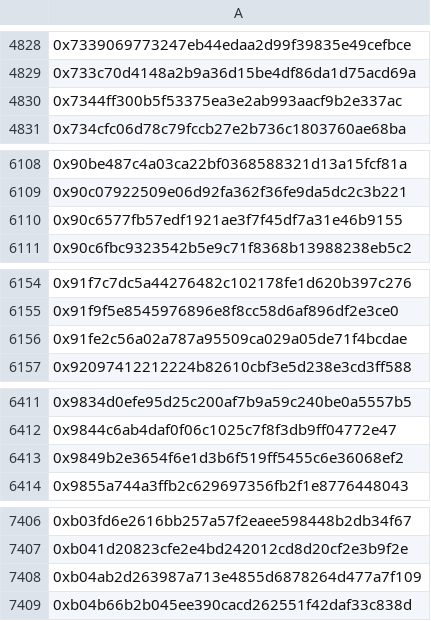
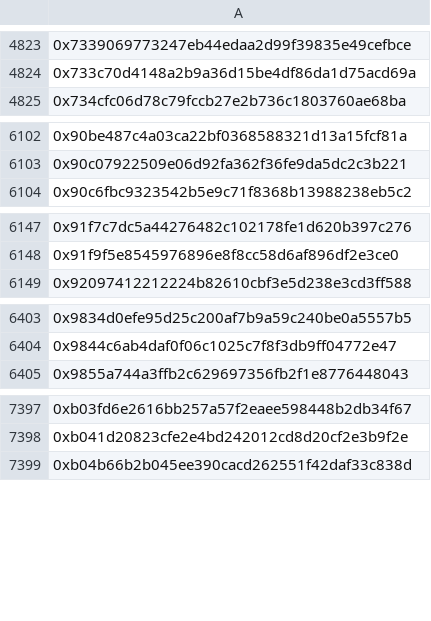
Before and after one commit to hop-protocol/hop-airdrop, a CSV file: src/data/eliminatedSybilAttackers.csv, drawn as a sheet; only a part is shown, gaps mark what is left out; the diff covers the shown part only; the diff names each change by its address in the sheet, - before the commit and + after, or states it on an @@ line.

```diff
--- a/src/data/eliminatedSybilAttackers.csv
+++ b/src/data/eliminatedSybilAttackers.csv
-row 4830: 0x7344ff300b5f53375ea3e2ab993aacf9b2e337ac
-row 6110: 0x90c6577fb57edf1921ae3f7f45df7a31e46b9155
-row 6156: 0x91fe2c56a02a787a95509ca029a05de71f4bcdae
-row 6413: 0x9849b2e3654f6e1d3b6f519ff5455c6e36068ef2
-row 7408: 0xb04ab2d263987a713e4855d6878264d477a7f109
```
Also changed, not shown: 11 removed rows elsewhere in this file, 3 other files.
